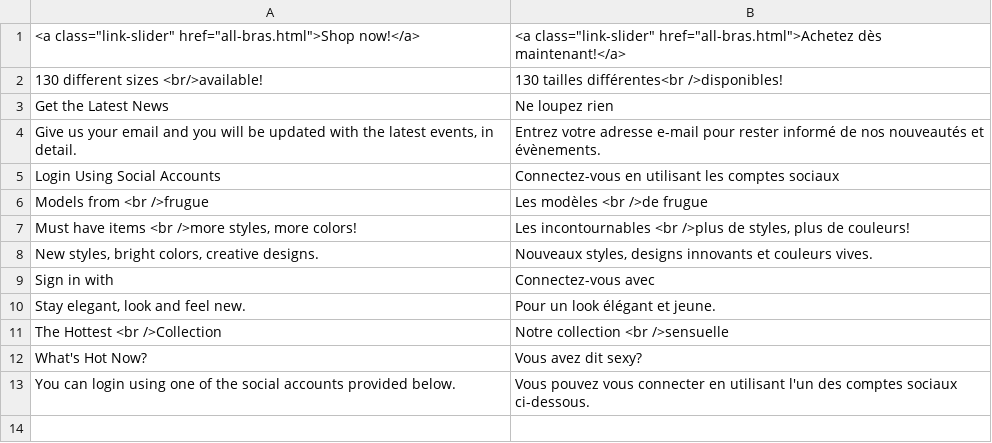
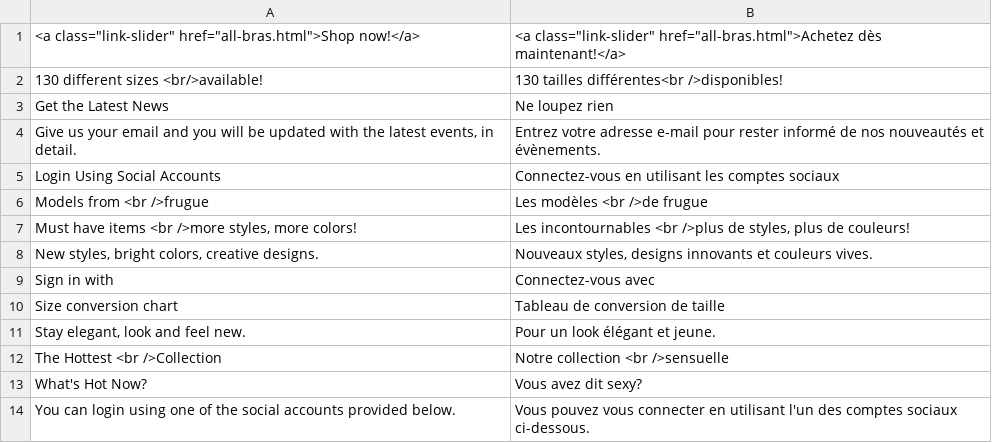
Before and after one commit to frugue/core, a CSV file: i18n/fr_FR.csv, drawn as a sheet; the diff names each change by its address in the sheet, - before the commit and + after, or states it on an @@ line.

```diff
--- a/i18n/fr_FR.csv
+++ b/i18n/fr_FR.csv
+row 10: Size conversion chart | Tableau de conversion de taille
```
Also changed, not shown: i18n/de_DE.csv, 2 other files.
